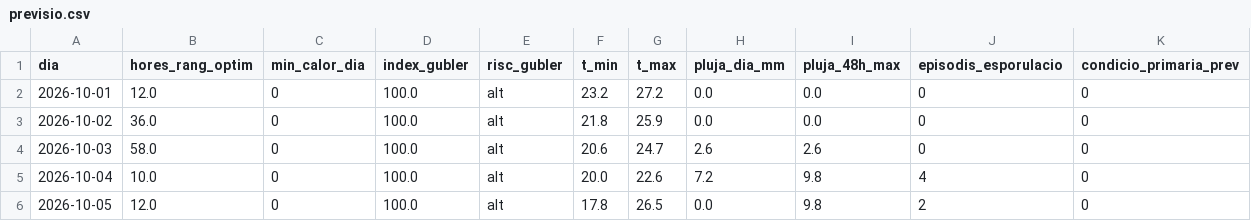
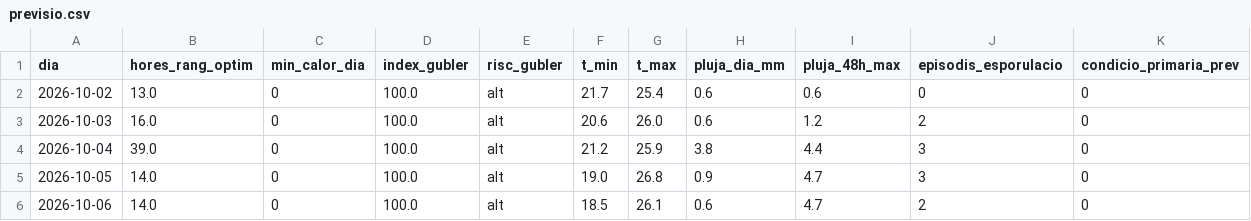
Before and after one commit to toninadalmas-tech/datos-vid-son-nadal, a CSV file: data/previsio.csv, drawn as a sheet.

```diff
--- a/data/previsio.csv
+++ b/data/previsio.csv
@@ -1,6 +1,6 @@
 dia,hores_rang_optim,min_calor_dia,index_gubler,risc_gubler,t_min,t_max,pluja_dia_mm,pluja_48h_max,episodis_esporulacio,condicio_primaria_prev
-2026-10-01,12.0,0,100.0,alt,23.2,27.2,0.0,0.0,0,0
-2026-10-02,36.0,0,100.0,alt,21.8,25.9,0.0,0.0,0,0
-2026-10-03,58.0,0,100.0,alt,20.6,24.7,2.6,2.6,0,0
-2026-10-04,10.0,0,100.0,alt,20.0,22.6,7.2,9.8,4,0
-2026-10-05,12.0,0,100.0,alt,17.8,26.5,0.0,9.8,2,0
+2026-10-02,13.0,0,100.0,alt,21.7,25.4,0.6,0.6,0,0
+2026-10-03,16.0,0,100.0,alt,20.6,26.0,0.6,1.2,2,0
+2026-10-04,39.0,0,100.0,alt,21.2,25.9,3.8,4.4,3,0
+2026-10-05,14.0,0,100.0,alt,19.0,26.8,0.9,4.7,3,0
+2026-10-06,14.0,0,100.0,alt,18.5,26.1,0.6,4.7,2,0
```
Also changed, not shown: data/historial.csv, 7 other files.
